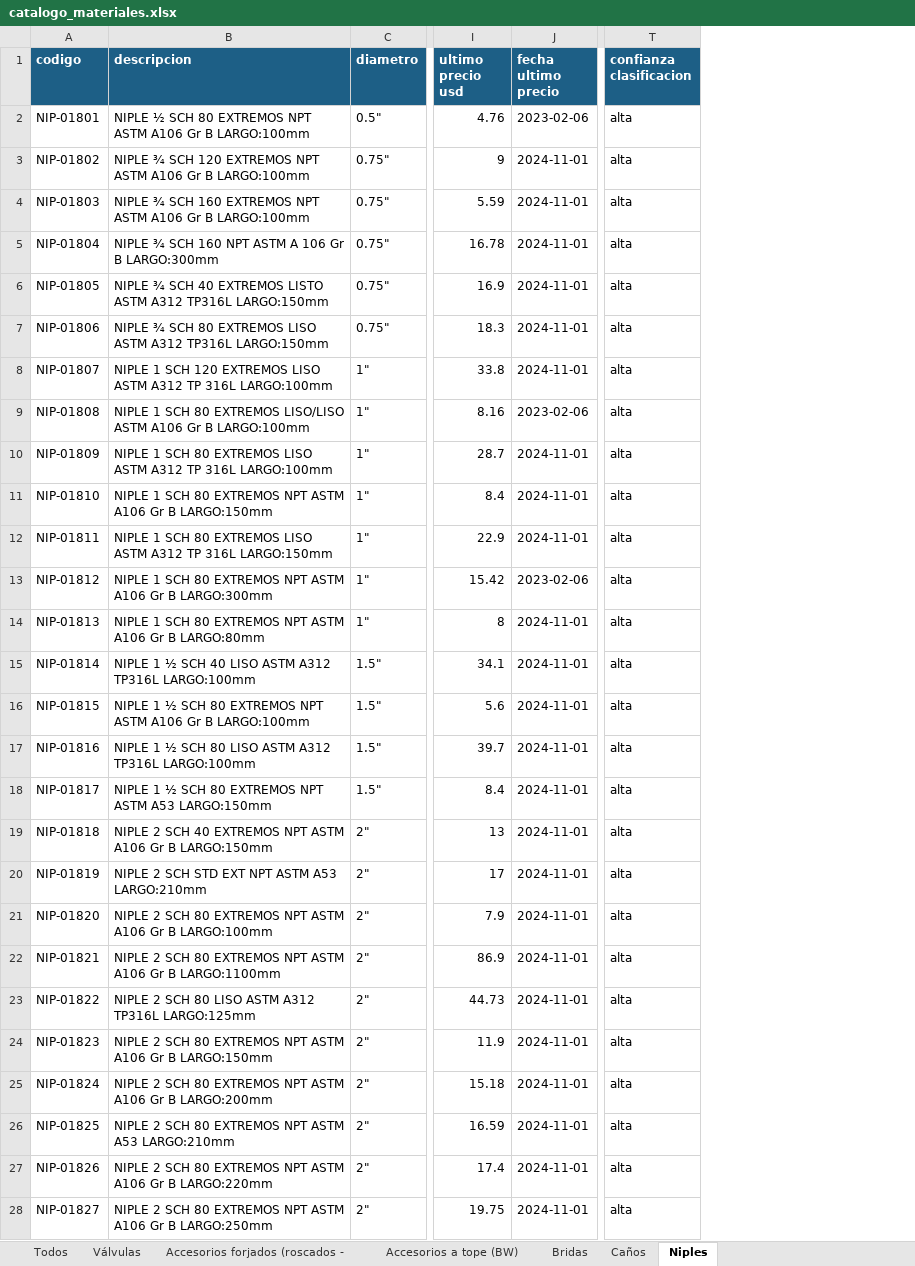
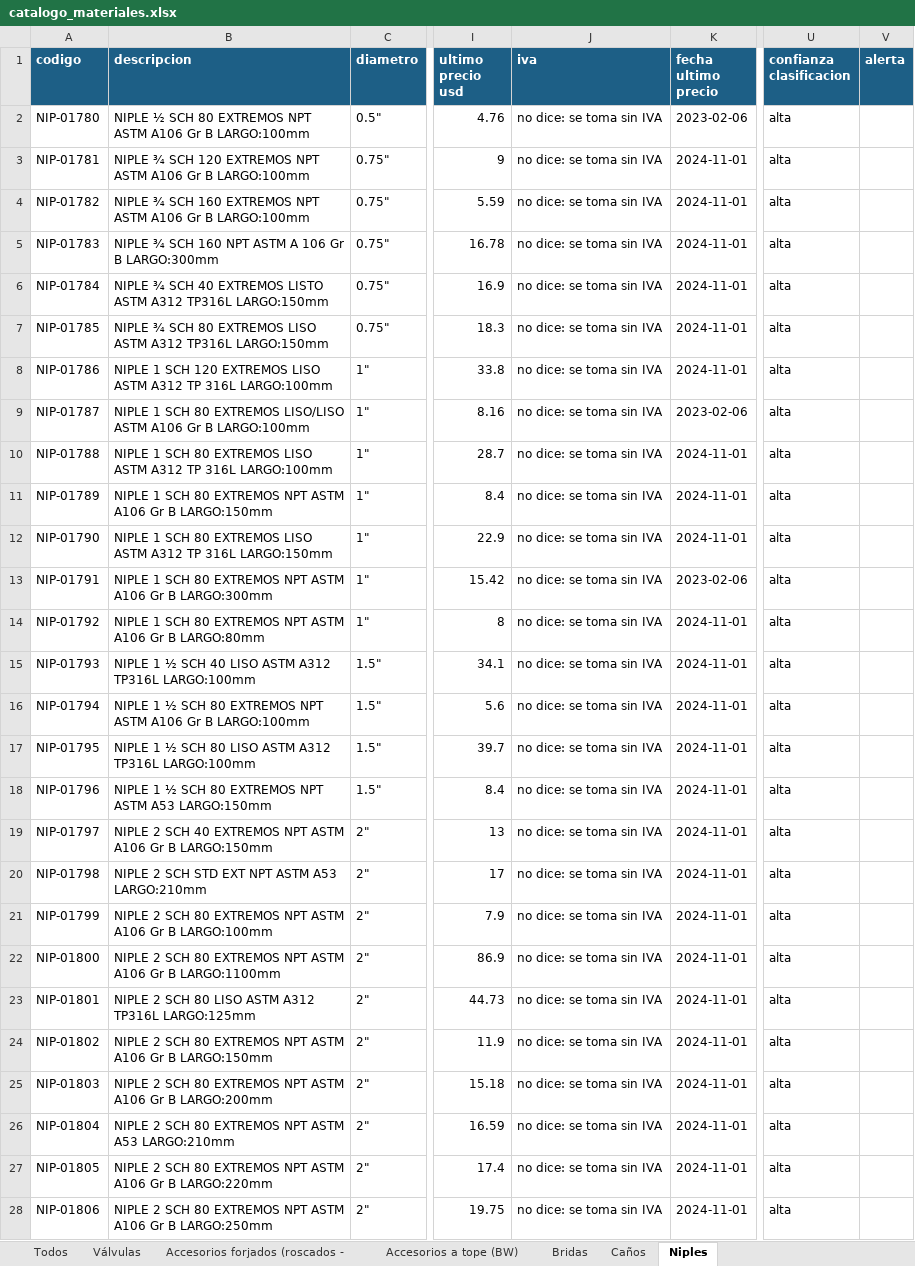
Before and after one commit to ricardoalvarezu2-cyber/cotizador-itt-2.0, an Excel workbook: conocimiento/precios/catalogo_materiales.xlsx, sheet Niples, drawn as a sheet; only a part is shown, gaps mark what is left out; values as stored, in another font and other column widths than the file's, no borders; the diff covers the shown part only; the diff names each change by its address in the sheet, - before the commit and + after, or states it on an @@ line.

```diff
--- a/conocimiento/precios/catalogo_materiales.xlsx (sheet Niples)
+++ b/conocimiento/precios/catalogo_materiales.xlsx (sheet Niples)
+column J (iva), rows 2-28: all no dice: se toma sin IVA
+column V (alerta), empty
-A2 (codigo): NIP-01801
+A2 (codigo): NIP-01780
-A3 (codigo): NIP-01802
+A3 (codigo): NIP-01781
-A4 (codigo): NIP-01803
+A4 (codigo): NIP-01782
-A5 (codigo): NIP-01804
+A5 (codigo): NIP-01783
-A6 (codigo): NIP-01805
+A6 (codigo): NIP-01784
-A7 (codigo): NIP-01806
+A7 (codigo): NIP-01785
-A8 (codigo): NIP-01807
+A8 (codigo): NIP-01786
-A9 (codigo): NIP-01808
+A9 (codigo): NIP-01787
-A10 (codigo): NIP-01809
+A10 (codigo): NIP-01788
-A11 (codigo): NIP-01810
+A11 (codigo): NIP-01789
-A12 (codigo): NIP-01811
+A12 (codigo): NIP-01790
-A13 (codigo): NIP-01812
+A13 (codigo): NIP-01791
-A14 (codigo): NIP-01813
+A14 (codigo): NIP-01792
-A15 (codigo): NIP-01814
+A15 (codigo): NIP-01793
-A16 (codigo): NIP-01815
+A16 (codigo): NIP-01794
-A17 (codigo): NIP-01816
+A17 (codigo): NIP-01795
-A18 (codigo): NIP-01817
+A18 (codigo): NIP-01796
-A19 (codigo): NIP-01818
+A19 (codigo): NIP-01797
-A20 (codigo): NIP-01819
+A20 (codigo): NIP-01798
-A21 (codigo): NIP-01820
+A21 (codigo): NIP-01799
-A22 (codigo): NIP-01821
+A22 (codigo): NIP-01800
-A23 (codigo): NIP-01822
+A23 (codigo): NIP-01801
-A24 (codigo): NIP-01823
+A24 (codigo): NIP-01802
-A25 (codigo): NIP-01824
+A25 (codigo): NIP-01803
-A26 (codigo): NIP-01825
+A26 (codigo): NIP-01804
-A27 (codigo): NIP-01826
+A27 (codigo): NIP-01805
-A28 (codigo): NIP-01827
+A28 (codigo): NIP-01806
```
Also changed, not shown: 7 edited cells elsewhere in this sheet, sheet Todos, sheet Accesorios a tope (BW), sheet Accesorios forjados (roscados -, sheet Otros e insumos, sheet Caños, sheet Juntas, bulonería y aislación, 4 more sheets, cotizaciones/COT26-1003-001_CAPEX_OQ8209/COT26-1003-001_CAPEX_OQ8209.xlsx, cotizaciones/COT26-1003-001_CAPEX_OQ8209/compras/COT26-1003-001_pedido_materiales_compras.xlsx, 25 other files.
